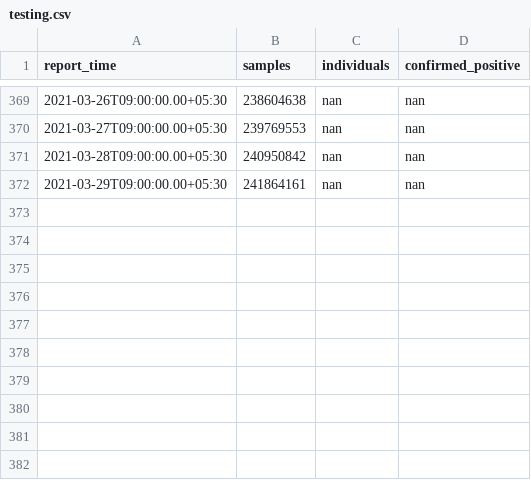
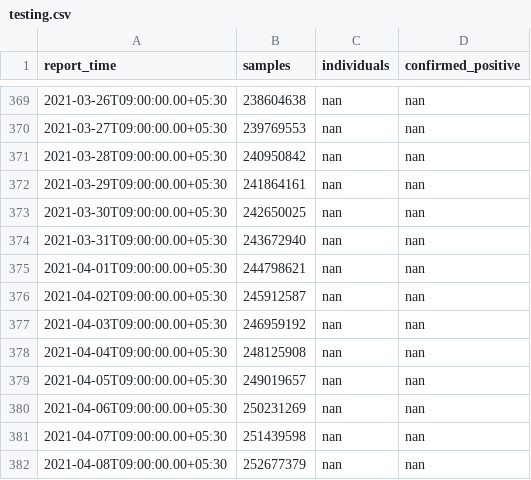
Before and after one commit to jishnupdas/Covid-19-IND, a CSV file: data/testing.csv, drawn as a sheet; only a part is shown, gaps mark what is left out; the diff names each change by its address in the sheet, - before the commit and + after, or states it on an @@ line.

```diff
--- a/data/testing.csv
+++ b/data/testing.csv
+row 373: 2021-03-30T09:00:00.00+05:30 | 242650025 | nan | nan
+row 374: 2021-03-31T09:00:00.00+05:30 | 243672940 | nan | nan
+row 375: 2021-04-01T09:00:00.00+05:30 | 244798621 | nan | nan
+row 376: 2021-04-02T09:00:00.00+05:30 | 245912587 | nan | nan
+row 377: 2021-04-03T09:00:00.00+05:30 | 246959192 | nan | nan
+row 378: 2021-04-04T09:00:00.00+05:30 | 248125908 | nan | nan
+row 379: 2021-04-05T09:00:00.00+05:30 | 249019657 | nan | nan
+row 380: 2021-04-06T09:00:00.00+05:30 | 250231269 | nan | nan
+row 381: 2021-04-07T09:00:00.00+05:30 | 251439598 | nan | nan
+row 382: 2021-04-08T09:00:00.00+05:30 | 252677379 | nan | nan
```
Also changed, not shown: data/confirmed.csv, data/cured.csv, 5 other files.
